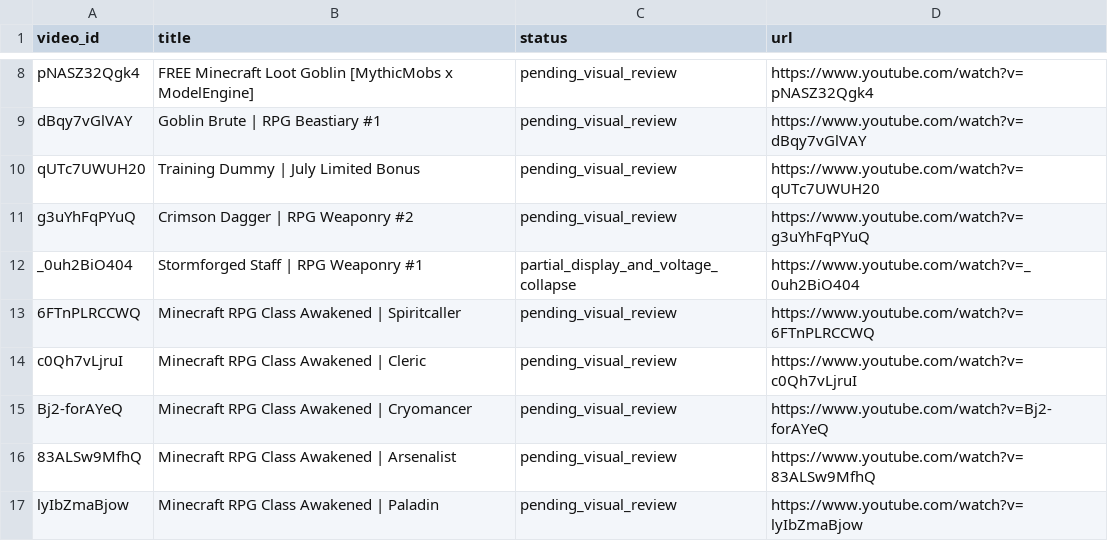
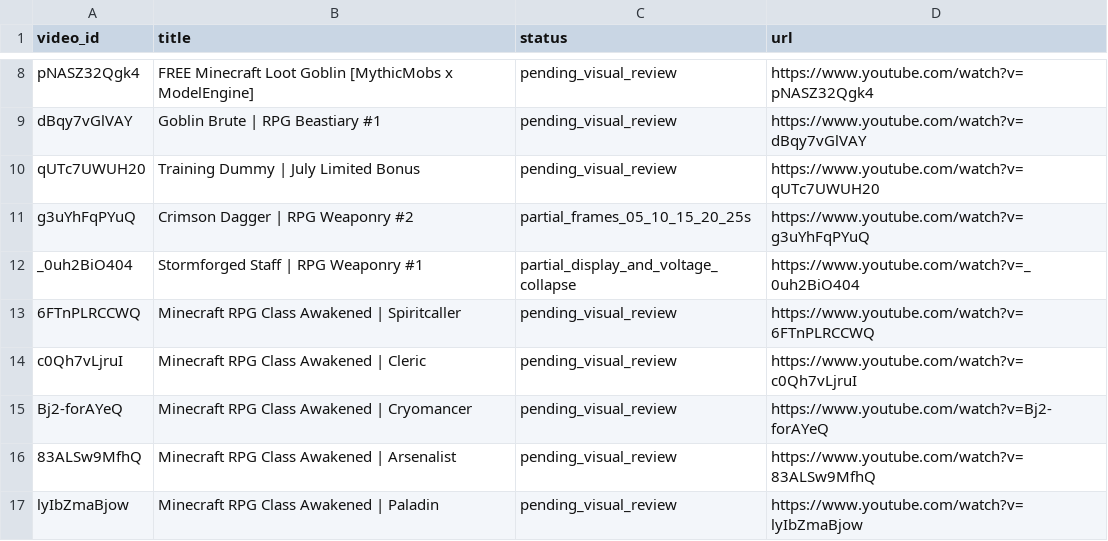
Before and after one commit to retardedgyai/Projects-V2, a TSV file: docs/research/samusdev-video-catalog.tsv, drawn as a sheet; only a part is shown, gaps mark what is left out.

```diff
--- a/docs/research/samusdev-video-catalog.tsv
+++ b/docs/research/samusdev-video-catalog.tsv
@@ -10,3 +10,3 @@ dBqy7vGlVAY	Goblin Brute | RPG Beastiary #1	pending_visual_review	https://www.yo
 qUTc7UWUH20	Training Dummy | July Limited Bonus	pending_visual_review	https://www.youtube.com/watch?v=qUTc7UWUH20
-g3uYhFqPYuQ	Crimson Dagger | RPG Weaponry #2	pending_visual_review	https://www.youtube.com/watch?v=g3uYhFqPYuQ
+g3uYhFqPYuQ	Crimson Dagger | RPG Weaponry #2	partial_frames_05_10_15_20_25s	https://www.youtube.com/watch?v=g3uYhFqPYuQ
 _0uh2BiO404	Stormforged Staff | RPG Weaponry #1	partial_display_and_voltage_collapse	https://www.youtube.com/watch?v=_0uh2BiO404
```
Also changed, not shown: 6 other files.
